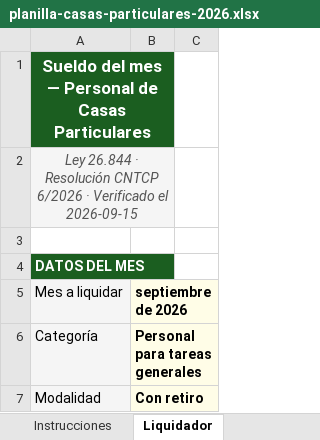
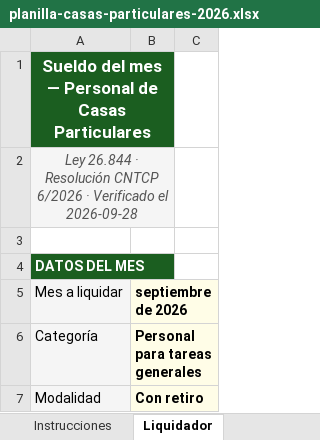
Before and after one commit to manu-180/calcular, an Excel workbook: private/planilla-casas-particulares-2026.xlsx, sheet Liquidador, drawn as a sheet; only a part is shown; values as stored, in another font and other column widths than the file's, no borders; the diff names each change by its address in the sheet, - before the commit and + after, or states it on an @@ line.

```diff
--- a/private/planilla-casas-particulares-2026.xlsx (sheet Liquidador)
+++ b/private/planilla-casas-particulares-2026.xlsx (sheet Liquidador)
-A2 (Mes a liquidar): …Verificado el 2026-09-15
+A2 (Mes a liquidar): …Verificado el 2026-09-28
```
Also changed, not shown: sheet Escala 2026, sheet Fuentes, 4 other files.
